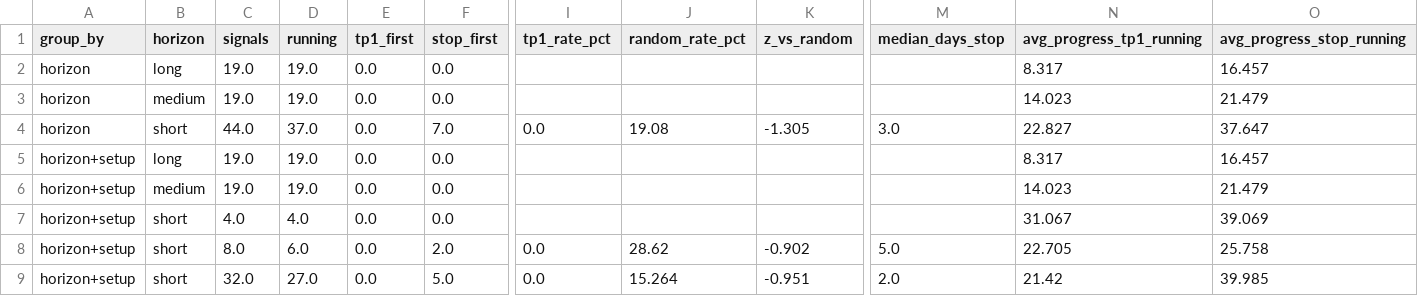
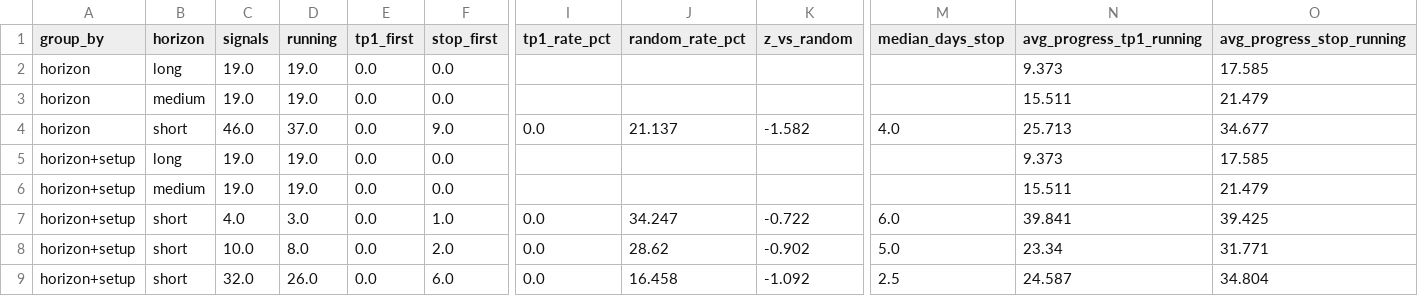
Before and after one commit to JoaoCasalao/wyckoff_scanner, a CSV file: experiment/summary.csv, drawn as a sheet; only a part is shown, gaps mark what is left out; the diff covers the shown part only; the diff names each change by its address in the sheet, - before the commit and + after, or states it on an @@ line.

```diff
--- a/experiment/summary.csv
+++ b/experiment/summary.csv
-N2 (avg_progress_tp1_running): 8.317
+N2 (avg_progress_tp1_running): 9.373
-O2 (avg_progress_stop_running): 16.457
+O2 (avg_progress_stop_running): 17.585
-N3 (avg_progress_tp1_running): 14.023
+N3 (avg_progress_tp1_running): 15.511
-C4 (signals): 44.0
+C4 (signals): 46.0
-F4 (stop_first): 7.0
+F4 (stop_first): 9.0
-J4 (random_rate_pct): 19.08
+J4 (random_rate_pct): 21.137
-K4 (z_vs_random): -1.305
+K4 (z_vs_random): -1.582
-M4 (median_days_stop): 3.0
+M4 (median_days_stop): 4.0
-N4 (avg_progress_tp1_running): 22.827
+N4 (avg_progress_tp1_running): 25.713
-O4 (avg_progress_stop_running): 37.647
+O4 (avg_progress_stop_running): 34.677
-N5 (avg_progress_tp1_running): 8.317
+N5 (avg_progress_tp1_running): 9.373
-O5 (avg_progress_stop_running): 16.457
+O5 (avg_progress_stop_running): 17.585
-N6 (avg_progress_tp1_running): 14.023
+N6 (avg_progress_tp1_running): 15.511
-D7 (running): 4.0
+D7 (running): 3.0
-F7 (stop_first): 0.0
+F7 (stop_first): 1.0
-I7 (tp1_rate_pct): (empty)
+I7 (tp1_rate_pct): 0.0
-J7 (random_rate_pct): (empty)
+J7 (random_rate_pct): 34.247
-K7 (z_vs_random): (empty)
+K7 (z_vs_random): -0.722
-M7 (median_days_stop): (empty)
+M7 (median_days_stop): 6.0
-N7 (avg_progress_tp1_running): 31.067
+N7 (avg_progress_tp1_running): 39.841
-O7 (avg_progress_stop_running): 39.069
+O7 (avg_progress_stop_running): 39.425
-C8 (signals): 8.0
+C8 (signals): 10.0
-D8 (running): 6.0
+D8 (running): 8.0
-N8 (avg_progress_tp1_running): 22.705
+N8 (avg_progress_tp1_running): 23.34
-O8 (avg_progress_stop_running): 25.758
+O8 (avg_progress_stop_running): 31.771
-D9 (running): 27.0
+D9 (running): 26.0
-F9 (stop_first): 5.0
+F9 (stop_first): 6.0
-J9 (random_rate_pct): 15.264
+J9 (random_rate_pct): 16.458
-K9 (z_vs_random): -0.951
+K9 (z_vs_random): -1.092
-M9 (median_days_stop): 2.0
+M9 (median_days_stop): 2.5
-N9 (avg_progress_tp1_running): 21.42
+N9 (avg_progress_tp1_running): 24.587
-O9 (avg_progress_stop_running): 39.985
+O9 (avg_progress_stop_running): 34.804
```
Also changed, not shown: 54 edited cells elsewhere in this file, experiment/signals.csv, 5 other files.
